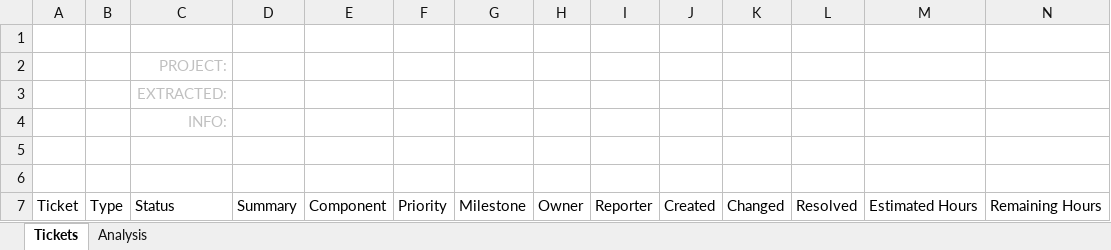
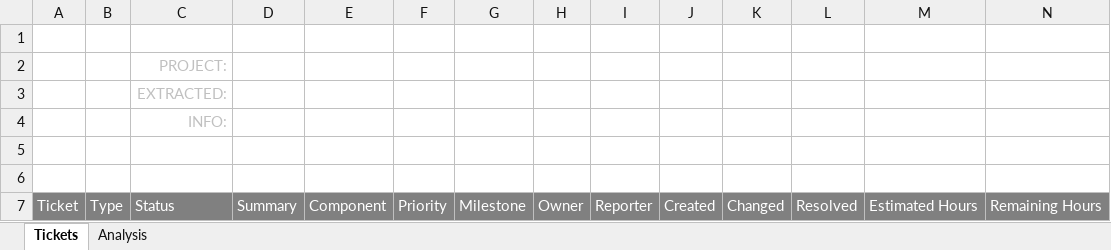
Before and after one commit to CGI-define-and-primeportal/trac-plugin-kettle, an Excel workbook: businessintelligenceplugin/default-transformation-templates/ticket-list/report-template.xlsx, sheet Tickets, drawn as a sheet; only a part is shown; values as stored, in another font and other column widths than the file's, no borders; charts and pictures and conditional formats not drawn; the diff covers the shown part only; the diff names each change by its address in the sheet, - before the commit and + after, or states it on an @@ line.

Commit message:
Tweak XLSX template after Marcus' feedback - large project name, background colour on headings
#3286

git-svn-id: file:///mnt/ramdisk/d4-svn/trunk@10341 484df14f-75d2-4b3f-8ba0-490e05069a01

```diff
--- a/businessintelligenceplugin/default-transformation-templates/ticket-list/report-template.xlsx (sheet Tickets)
+++ b/businessintelligenceplugin/default-transformation-templates/ticket-list/report-template.xlsx (sheet Tickets)
@@ A7:N7 fill: none → #808080, text colour: black → #FFFFFF @@
```
Also changed, not shown: cell formats elsewhere in this sheet, charts or pictures.
